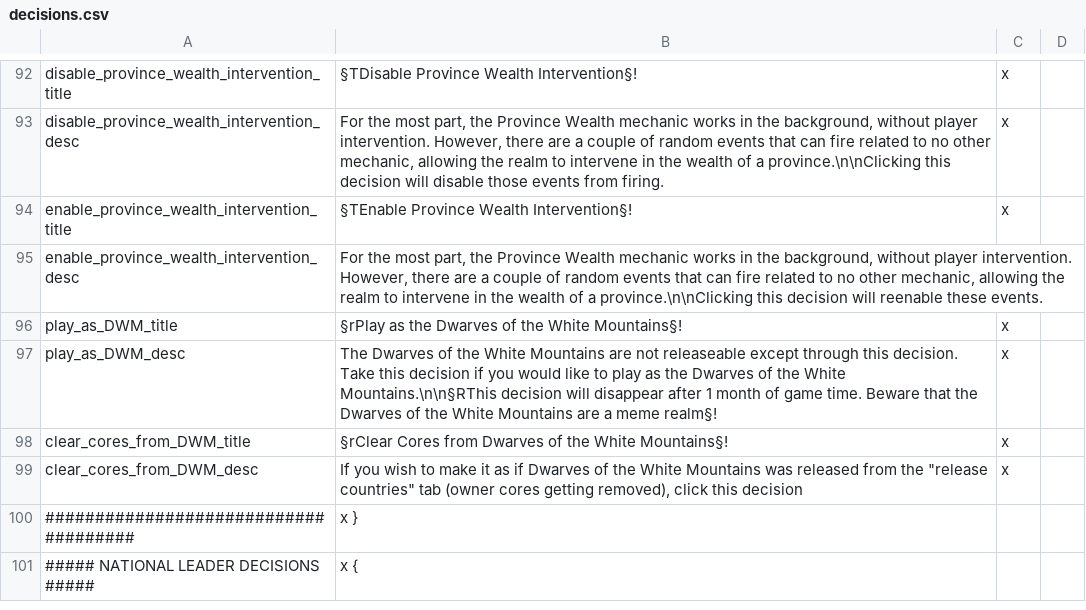
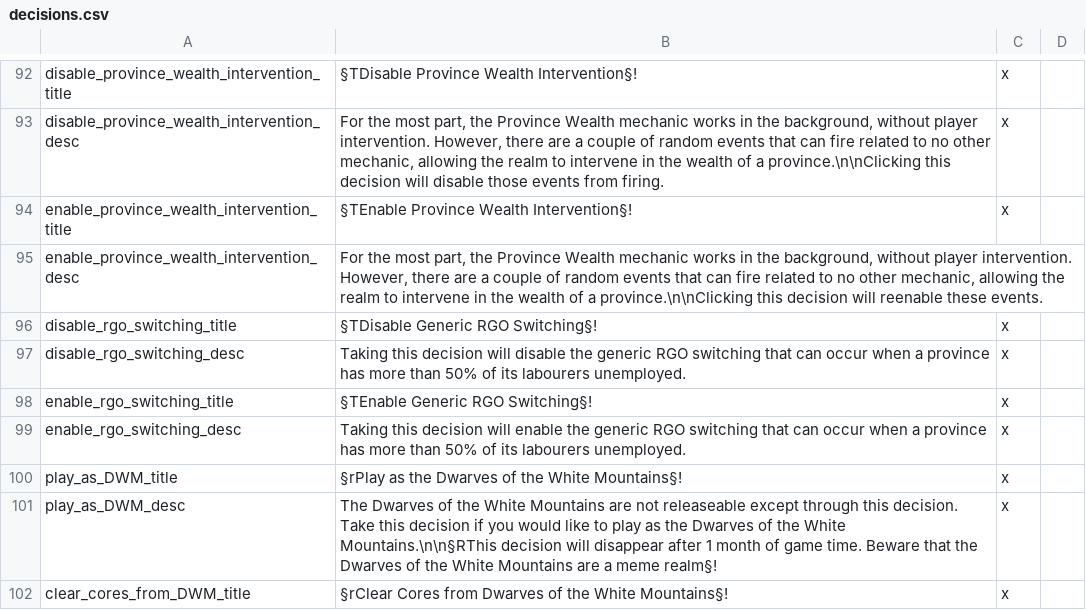
Before and after one commit to The-Third-Age/TTA-Victoria-2, a CSV file: localisation/decisions.csv, drawn as a sheet; only a part is shown, gaps mark what is left out; the shorter side is filled out with more unchanged rows; the diff names each change by its address in the sheet, - before the commit and + after, or states it on an @@ line.

```diff
--- a/localisation/decisions.csv
+++ b/localisation/decisions.csv
+row 96: disable_rgo_switching_title | §TDisable Generic RGO Switching§! | x
+row 97: disable_rgo_switching_desc | Taking this decision will disable the generic RGO switching that can occur when a province has more than 50% of its labourers unemployed. | x
+row 98: enable_rgo_switching_title | §TEnable Generic RGO Switching§! | x
+row 99: enable_rgo_switching_desc | Taking this decision will enable the generic RGO switching that can occur when a province has more than 50% of its labourers unemployed. | x
```
Also changed, not shown: localisation/events.csv, localisation/map.csv, 5 other files.
